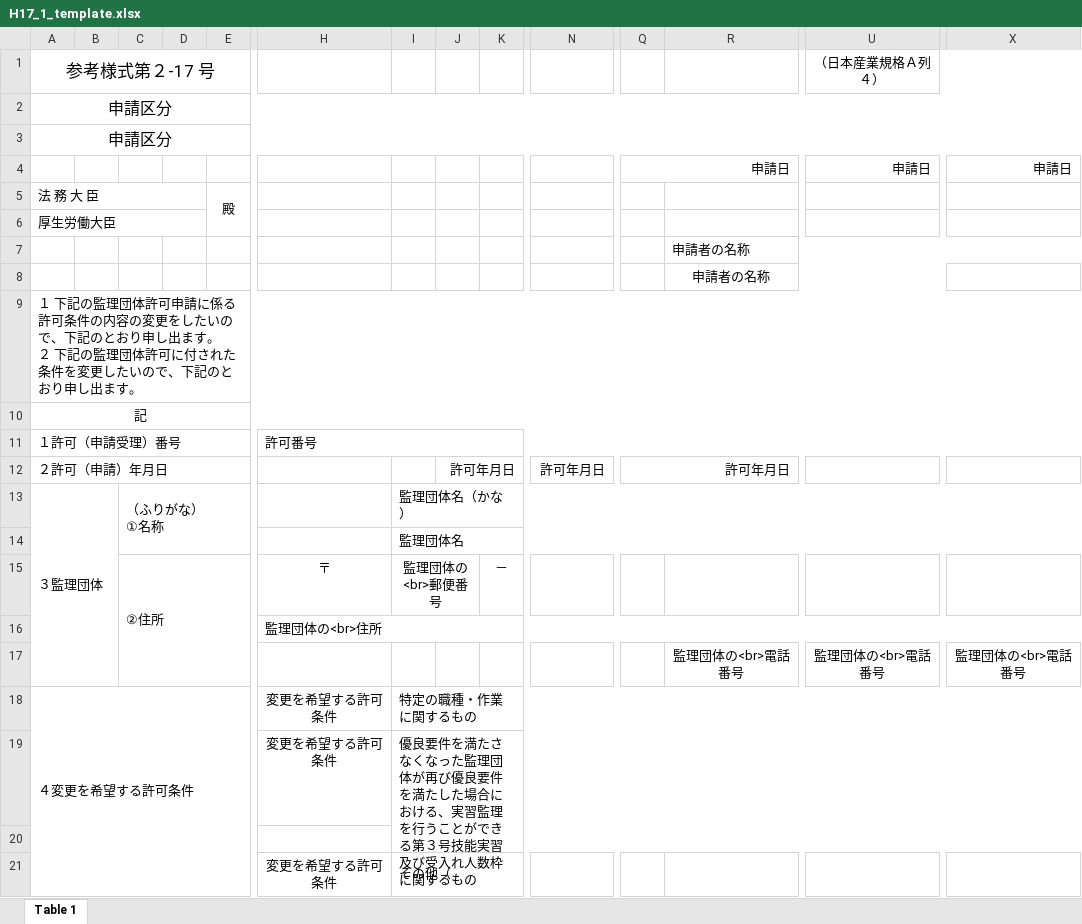
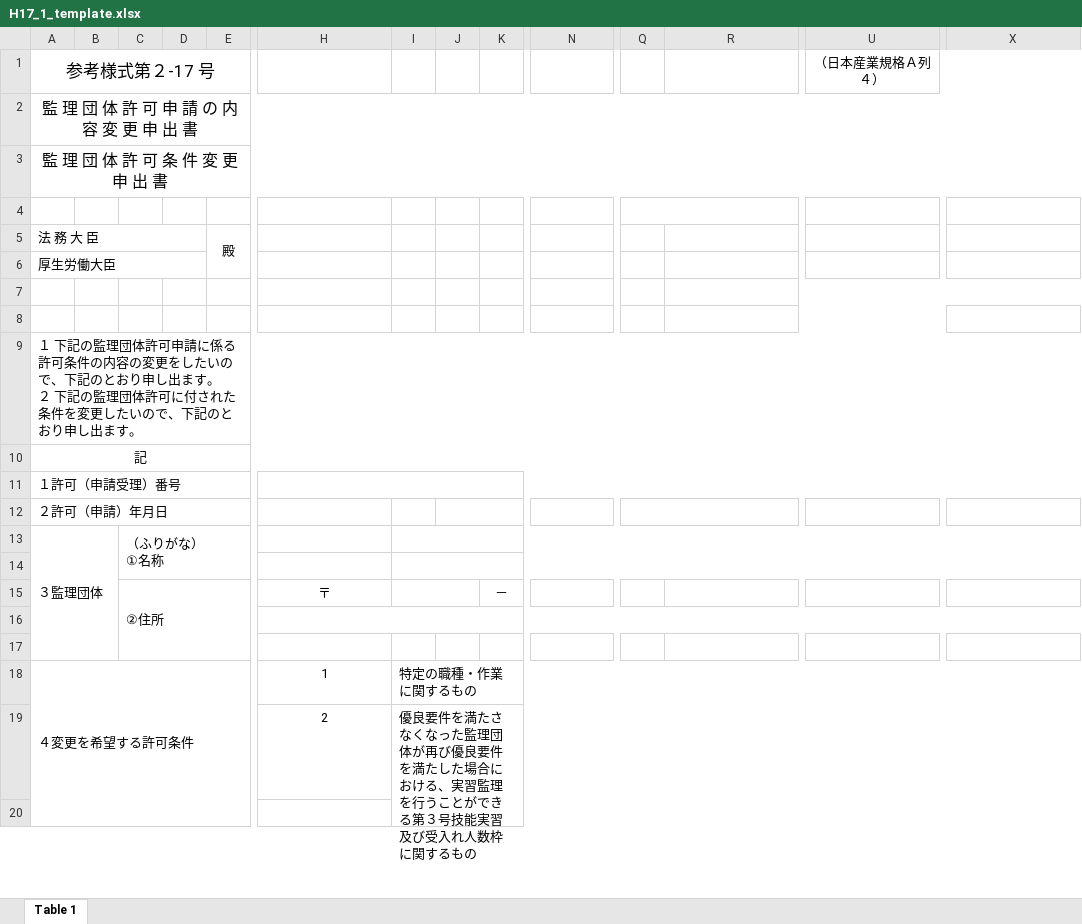
Before and after one commit to sonlt04/check-excel, an Excel workbook: output/H17_1_template.xlsx, sheet Table 1, drawn as a sheet; only a part is shown, gaps mark what is left out; values as stored, in another font and other column widths than the file's, no borders; removed rows and columns are numbered as before the commit, all else as after; rows hold the shown columns only; the diff covers the shown part only; the diff names each change by its address in the sheet, - before the commit and + after, or states it on an @@ line.

```diff
--- a/output/H17_1_template.xlsx (sheet Table 1)
+++ b/output/H17_1_template.xlsx (sheet Table 1)
-A2: 申請区分
+A2: 監 理 団 体 許 可 申 請 の 内 容 変 更 申 出 書
-A3: 申請区分
+A3: 監 理 団 体 許 可 条 件 変 更 申 出 書
-Q4: 申請日
+Q4: (empty)
-U4: 申請日
+U4: (empty)
-X4: 申請日
+X4: (empty)
-R7: 申請者の名称
+R7: (empty)
-row 8:  |  |  |  |  |  |  |  |  |  |  | 申請者の名称
+row 8: (empty)
-H11: 許可番号
+H11: (empty)
-J12: 許可年月日
+J12: (empty)
-N12: 許可年月日
+N12: (empty)
-Q12: 許可年月日
+Q12: (empty)
-A13:B17 merged
+A13:B17 merged
-C13:G14 merged
+C13:G14 merged
-I13: 監理団体名（かな）
+I13: (empty)
-row 14:  |  |  |  |  |  | 監理団体名
-row 15:  |  | ②住所 |  |  | 〒 | 監理団体の<br>郵便番号 |  | －
-row 16:  |  |  |  |  | 監理団体の<br>住所
-row 17:  |  |  |  |  |  |  |  |  |  |  | 監理団体の<br>電話番号 | 監理団体の<br>電話番号 | 監理団体の<br>電話番号
-row 18: ４変更を希望する許可条件 |  |  |  |  | 変更を希望する許可条件 | 特定の職種・作業に関するもの
-row 19:  |  |  |  |  | 変更を希望する許可条件 | 優良要件を満たさなくなった監理団体が再び優良要件を満たした場合における、実習監理を行うことができる第３号技能実習及び受入れ人数枠に関するもの
+I14:Z14 merged
+row 15:  |  | ②住所 |  |  | 〒 |  |  | －
-row 16:  |  |  |  |  | 変更を希望する許可条件 | その他（
+row 16: (empty)
+H16:Z16 merged
-I21:K21 merged
+row 17: (empty)
+row 18: ４変更を希望する許可条件 |  |  |  |  | 1 | 特定の職種・作業に関するもの
+row 19:  |  |  |  |  | 2 | 優良要件を満たさなくなった監理団体が再び優良要件を満たした場合における、実習監理を行うことができる第３号技能実習及び受入れ人数枠に関するもの
+row 20: (empty)
```
Also changed, not shown: 1 added row, 6 edited cells and merged cells elsewhere in this sheet, 2 other files.
